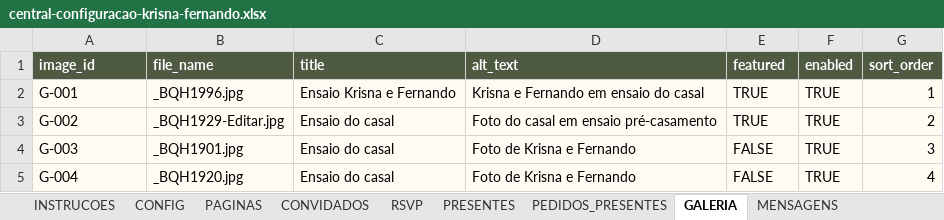
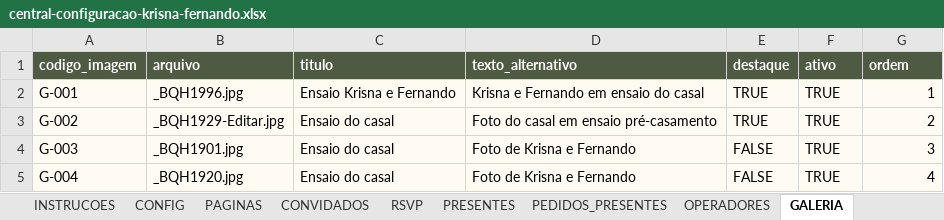
Before and after one commit to fernandooamorim-bot/kef, an Excel workbook: outputs/central-configuracao-krisna-fernando.xlsx, sheet GALERIA, drawn as a sheet; values as stored, in another font and other column widths than the file's, no borders; removed rows and columns are numbered as before the commit, all else as after; the diff names each change by its address in the sheet, - before the commit and + after, or states it on an @@ line.

```diff
--- a/outputs/central-configuracao-krisna-fernando.xlsx (sheet GALERIA)
+++ b/outputs/central-configuracao-krisna-fernando.xlsx (sheet GALERIA)
+sheet tab: OPERADORES
-row 1: image_id | file_name | title | alt_text | featured | enabled | sort_order
+row 1: codigo_imagem | arquivo | titulo | texto_alternativo | destaque | ativo | ordem
```
Also changed, not shown: sheet PEDIDOS_PRESENTES, sheet RSVP, sheet PAGINAS, sheet PRESENTES, sheet CONVIDADOS, sheet MENSAGENS, 2 more sheets, 12 other files.
